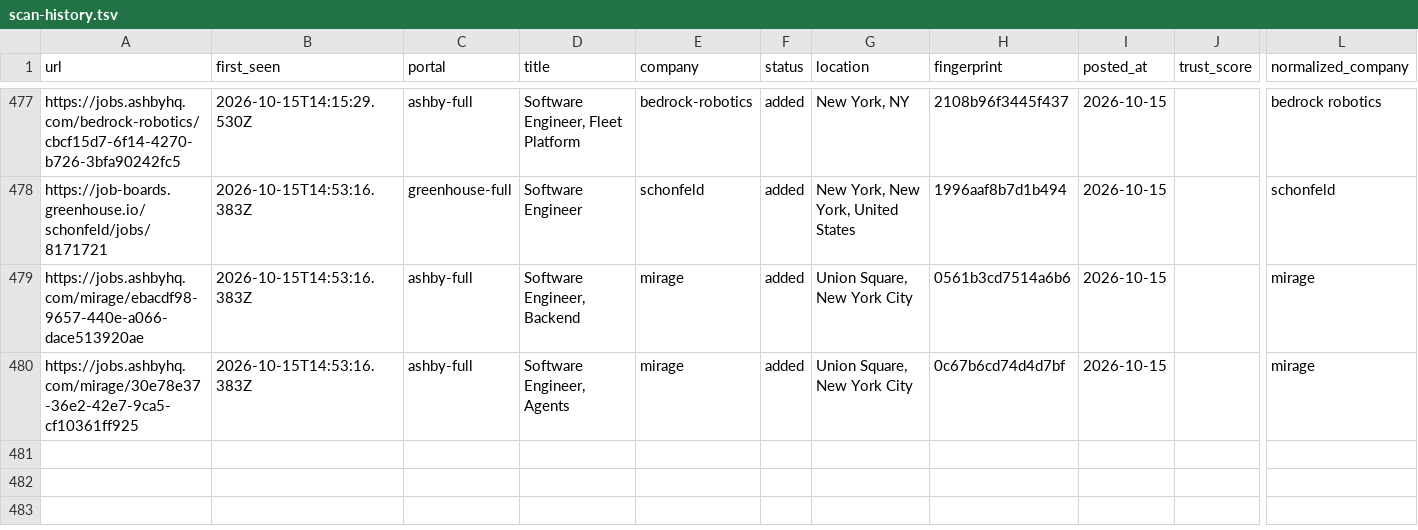
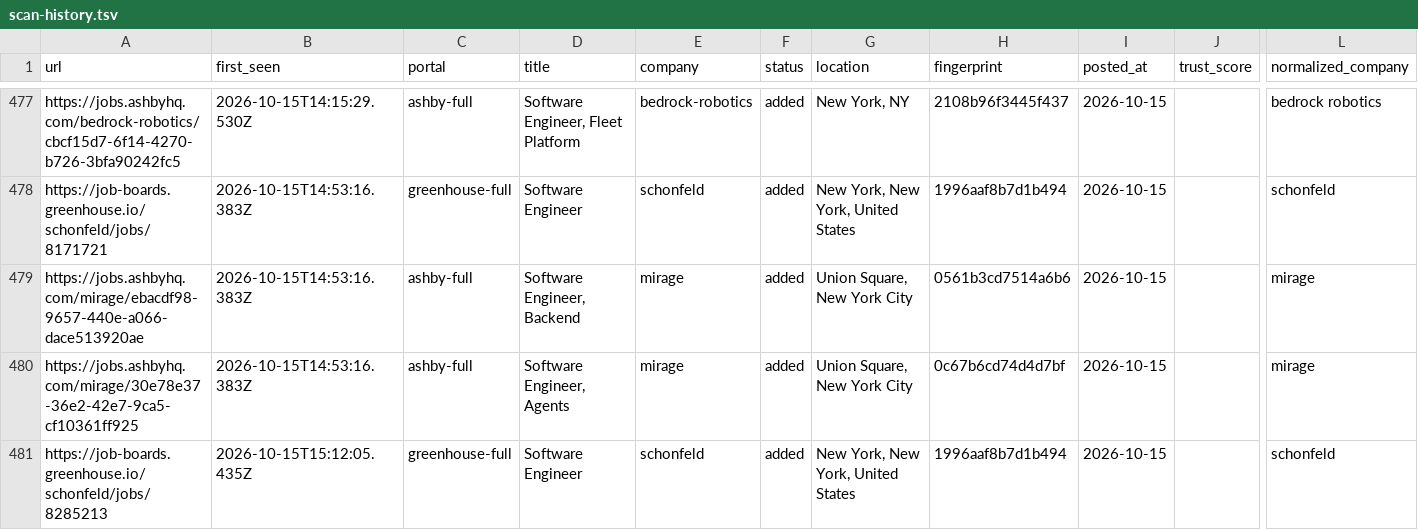
Before and after one commit to manavmalavia18/ghal-scanner, a TSV file: data/scan-history.tsv, drawn as a sheet; only a part is shown, gaps mark what is left out; rows hold the shown columns only; the diff names each change by its address in the sheet, - before the commit and + after, or states it on an @@ line.

```diff
--- a/data/scan-history.tsv
+++ b/data/scan-history.tsv
+row 481: https://job-boards.greenhouse.io/schonfeld/jobs/8285213 | 2026-10-15T15:12:05.435Z | greenhouse-full | Software Engineer | schonfeld | added | New York, New York, United States | 1996aaf8b7d1b494 | 2026-10-15 |  | schonfeld
```
Also changed, not shown: 3 other files.
